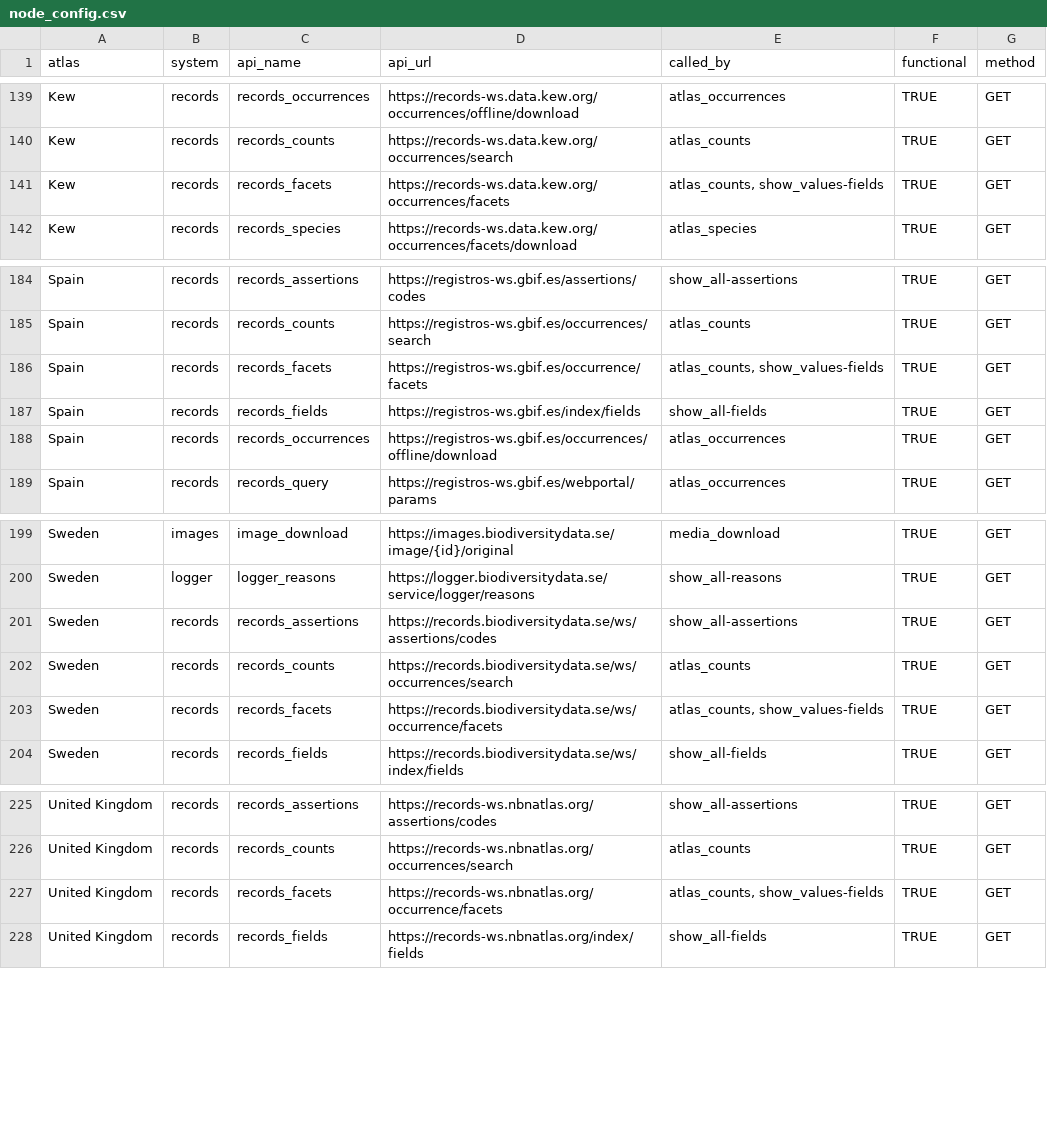
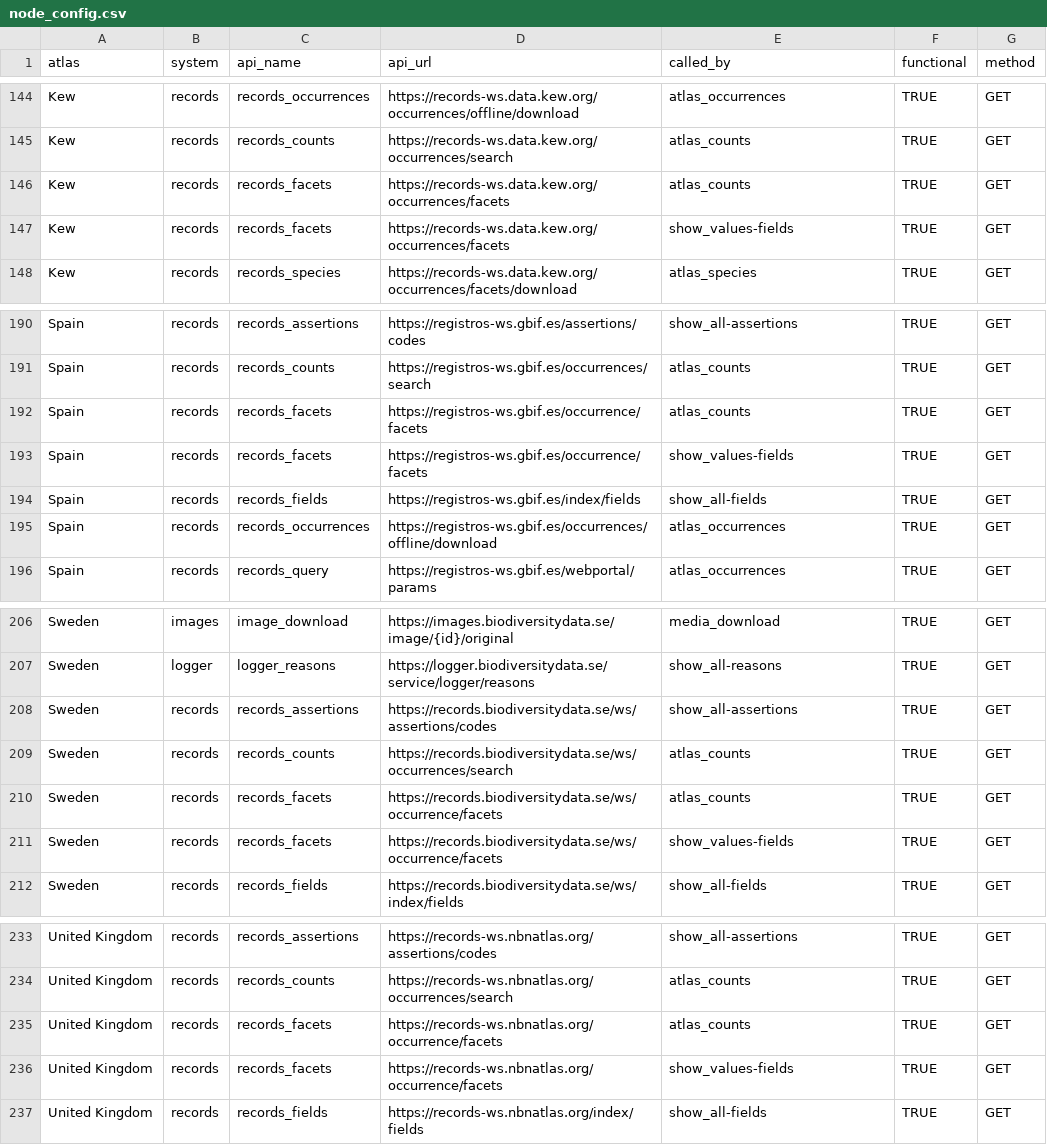
Before and after one commit to AtlasOfLivingAustralia/galah-python, a CSV file: galah/src/galah/node_config.csv, drawn as a sheet; only a part is shown, gaps mark what is left out; the diff covers the shown part only.

```diff
--- a/galah/src/galah/node_config.csv
+++ b/galah/src/galah/node_config.csv
@@ -140,3 +145,4 @@ Kew,records,records_occurrences,https://records-ws.data.kew.org/occurrences/offl
 Kew,records,records_counts,https://records-ws.data.kew.org/occurrences/search,atlas_counts,TRUE,GET
-Kew,records,records_facets,https://records-ws.data.kew.org/occurrences/facets,"atlas_counts, show_values-fields",TRUE,GET
+Kew,records,records_facets,https://records-ws.data.kew.org/occurrences/facets,atlas_counts,TRUE,GET
+Kew,records,records_facets,https://records-ws.data.kew.org/occurrences/facets,show_values-fields,TRUE,GET
 Kew,records,records_species,https://records-ws.data.kew.org/occurrences/facets/download,atlas_species,TRUE,GET
@@ -185,3 +191,4 @@ Spain,records,records_assertions,https://registros-ws.gbif.es/assertions/codes,s
 Spain,records,records_counts,https://registros-ws.gbif.es/occurrences/search,atlas_counts,TRUE,GET
-Spain,records,records_facets,https://registros-ws.gbif.es/occurrence/facets,"atlas_counts, show_values-fields",TRUE,GET
+Spain,records,records_facets,https://registros-ws.gbif.es/occurrence/facets,atlas_counts,TRUE,GET
+Spain,records,records_facets,https://registros-ws.gbif.es/occurrence/facets,show_values-fields,TRUE,GET
 Spain,records,records_fields,https://registros-ws.gbif.es/index/fields,show_all-fields,TRUE,GET
@@ -202,3 +209,4 @@ Sweden,records,records_assertions,https://records.biodiversitydata.se/ws/asserti
 Sweden,records,records_counts,https://records.biodiversitydata.se/ws/occurrences/search,atlas_counts,TRUE,GET
-Sweden,records,records_facets,https://records.biodiversitydata.se/ws/occurrence/facets,"atlas_counts, show_values-fields",TRUE,GET
+Sweden,records,records_facets,https://records.biodiversitydata.se/ws/occurrence/facets,atlas_counts,TRUE,GET
+Sweden,records,records_facets,https://records.biodiversitydata.se/ws/occurrence/facets,show_values-fields,TRUE,GET
 Sweden,records,records_fields,https://records.biodiversitydata.se/ws/index/fields,show_all-fields,TRUE,GET
@@ -226,3 +234,4 @@ United Kingdom,records,records_assertions,https://records-ws.nbnatlas.org/assert
 United Kingdom,records,records_counts,https://records-ws.nbnatlas.org/occurrences/search,atlas_counts,TRUE,GET
-United Kingdom,records,records_facets,https://records-ws.nbnatlas.org/occurrence/facets,"atlas_counts, show_values-fields",TRUE,GET
+United Kingdom,records,records_facets,https://records-ws.nbnatlas.org/occurrence/facets,atlas_counts,TRUE,GET
+United Kingdom,records,records_facets,https://records-ws.nbnatlas.org/occurrence/facets,show_values-fields,TRUE,GET
 United Kingdom,records,records_fields,https://records-ws.nbnatlas.org/index/fields,show_all-fields,TRUE,GET
```
Also changed, not shown: 5 added rows and 5 edited cells elsewhere in this file, 30 other files.
